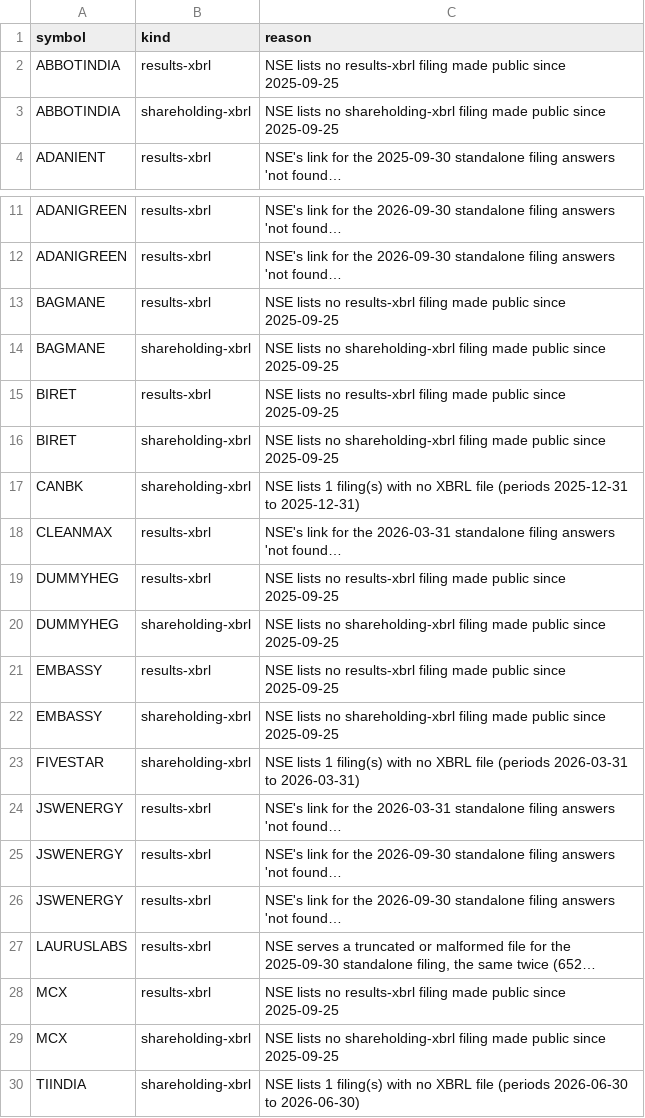
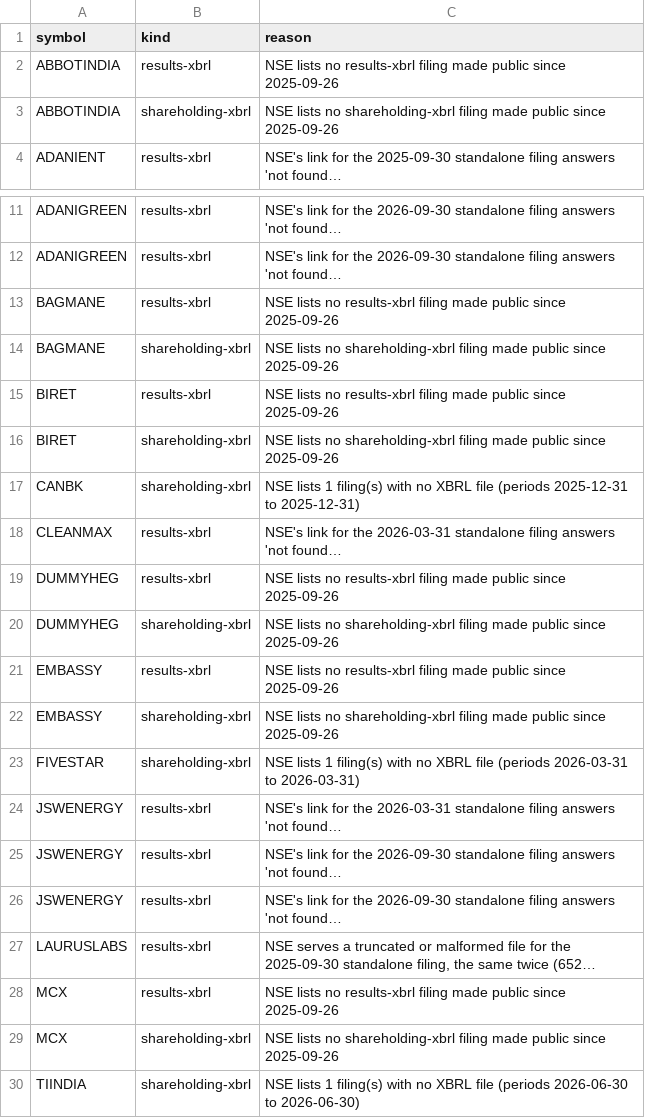
Before and after one commit to contactexepex/omenix-trading, a CSV file: research/data/manifests/filings/gaps.csv, drawn as a sheet; only a part is shown, gaps mark what is left out; long unchanged cells end in …; the diff names each change by its address in the sheet, - before the commit and + after, or states it on an @@ line.

```diff
--- a/research/data/manifests/filings/gaps.csv
+++ b/research/data/manifests/filings/gaps.csv
-C2 (reason): …public since 2025-09-25
+C2 (reason): …public since 2025-09-26
-C3 (reason): …public since 2025-09-25
+C3 (reason): …public since 2025-09-26
-C13 (reason): …public since 2025-09-25
+C13 (reason): …public since 2025-09-26
-C14 (reason): …public since 2025-09-25
+C14 (reason): …public since 2025-09-26
-C15 (reason): …public since 2025-09-25
+C15 (reason): …public since 2025-09-26
-C16 (reason): …public since 2025-09-25
+C16 (reason): …public since 2025-09-26
-C19 (reason): …public since 2025-09-25
+C19 (reason): …public since 2025-09-26
-C20 (reason): …public since 2025-09-25
+C20 (reason): …public since 2025-09-26
-C21 (reason): …public since 2025-09-25
+C21 (reason): …public since 2025-09-26
-C22 (reason): …public since 2025-09-25
+C22 (reason): …public since 2025-09-26
-C28 (reason): …public since 2025-09-25
+C28 (reason): …public since 2025-09-26
-C29 (reason): …public since 2025-09-25
+C29 (reason): …public since 2025-09-26
```
Also changed, not shown: 2 other files.
